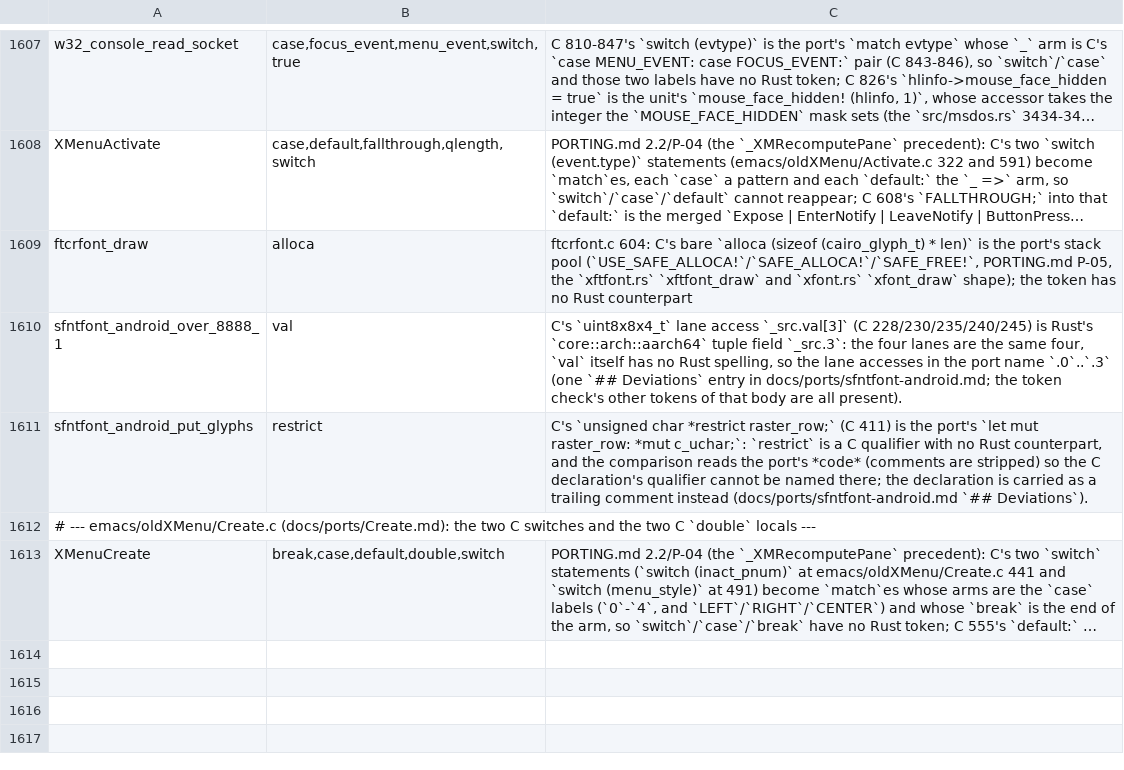
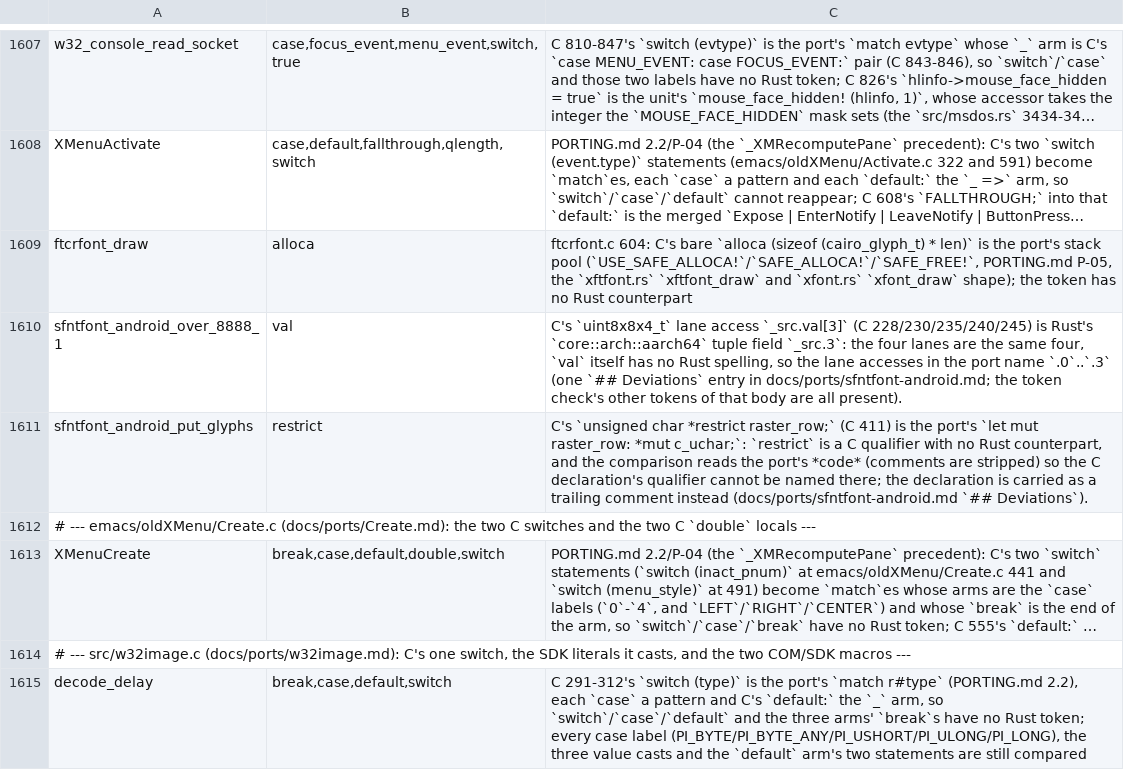
Before and after one commit to liuchong/femacs, a TSV file: docs/ports/macro-body-notes.tsv, drawn as a sheet; only a part is shown, gaps mark what is left out; long unchanged cells end in …; the diff names each change by its address in the sheet, - before the commit and + after, or states it on an @@ line.

```diff
--- a/docs/ports/macro-body-notes.tsv
+++ b/docs/ports/macro-body-notes.tsv
+row 1614: # --- src/w32image.c (docs/ports/w32image.md): C's one switch, the SDK literals it casts, and the two COM/SDK macros ---
+row 1615: decode_delay | break,case,default,switch | C 291-312's `switch (type)` is the port's `match r#type` (PORTING.md 2.2), each `case` a pattern and C's `default:` the `_` arm, so `switch`/`case`/`default` and the three arms' `break`s have no Rust token; every case label (PI_BYTE/PI_BYTE_ANY/PI_USHORT/PI_ULONG/PI_LONG), the three value casts and the `default` arm's two statements are still compared
```
Also changed, not shown: docs/ports/line-drift-tolerance.tsv, 5 other files.
